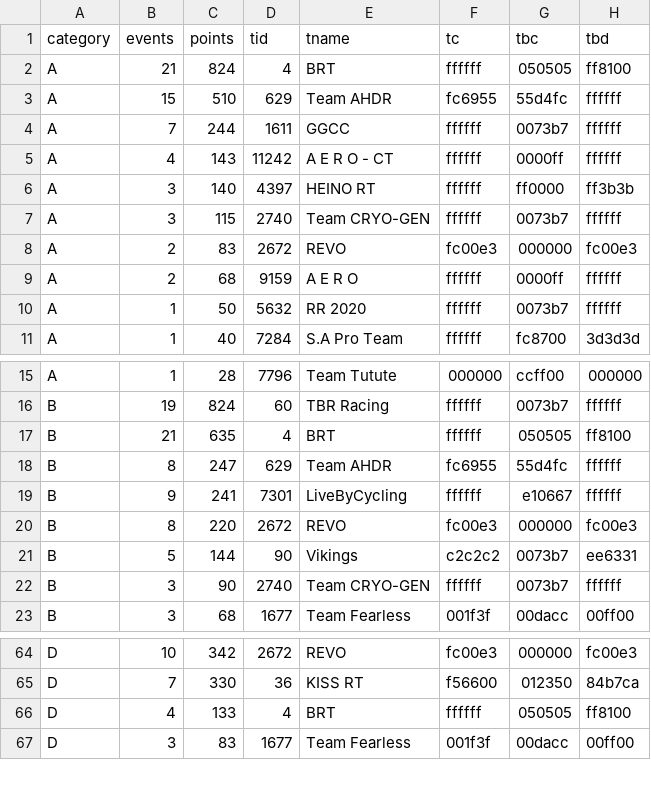
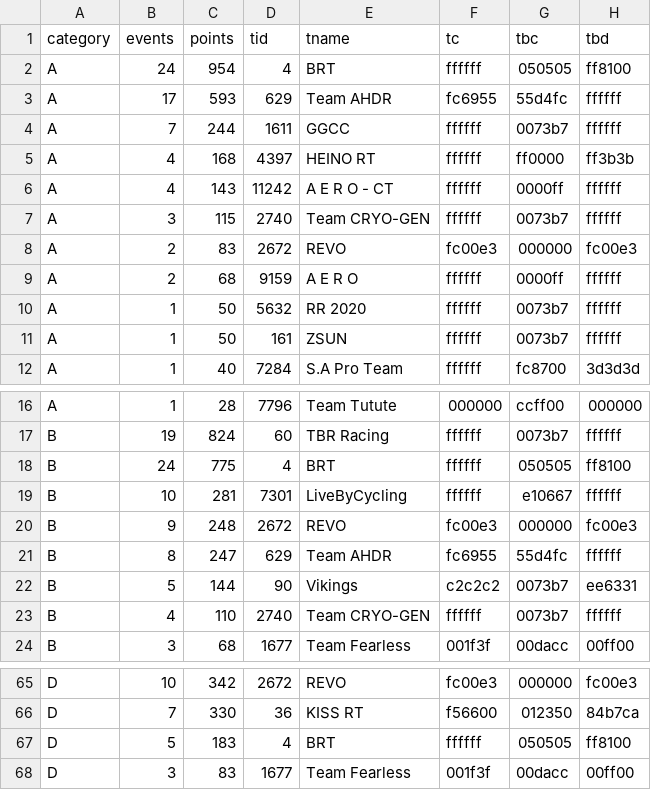
Before and after one commit to jessicah/boltrace.team, a CSV file: _data/fierce_felines/2020/series_4/fiercefelinesteam.csv, drawn as a sheet; only a part is shown, gaps mark what is left out; the diff covers the shown part only.

```diff
--- a/_data/fierce_felines/2020/series_4/fiercefelinesteam.csv
+++ b/_data/fierce_felines/2020/series_4/fiercefelinesteam.csv
@@ -1,7 +1,7 @@
 category,events,points,tid,tname,tc,tbc,tbd
-A,21,824,4,BRT,ffffff,050505,ff8100
-A,15,510,629,Team AHDR,fc6955,55d4fc,ffffff
+A,24,954,4,BRT,ffffff,050505,ff8100
+A,17,593,629,Team AHDR,fc6955,55d4fc,ffffff
 A,7,244,1611,GGCC,ffffff,0073b7,ffffff
+A,4,168,4397,HEINO RT,ffffff,ff0000,ff3b3b
 A,4,143,11242,A E R O - CT,ffffff,0000ff,ffffff
-A,3,140,4397,HEINO RT,ffffff,ff0000,ff3b3b
 A,3,115,2740,Team CRYO-GEN,ffffff,0073b7,ffffff
@@ -10,2 +10,3 @@ A,2,68,9159,A E R O,ffffff,0000ff,ffffff
 A,1,50,5632,RR 2020,ffffff,0073b7,ffffff
+A,1,50,161,ZSUN,ffffff,0073b7,ffffff
 A,1,40,7284,S.A Pro Team,ffffff,fc8700,3d3d3d
@@ -16,8 +17,8 @@ A,1,28,7796,Team Tutute,000000,ccff00,000000
 B,19,824,60,TBR Racing,ffffff,0073b7,ffffff
-B,21,635,4,BRT,ffffff,050505,ff8100
+B,24,775,4,BRT,ffffff,050505,ff8100
+B,10,281,7301,LiveByCycling,ffffff,e10667,ffffff
+B,9,248,2672,REVO,fc00e3,000000,fc00e3
 B,8,247,629,Team AHDR,fc6955,55d4fc,ffffff
-B,9,241,7301,LiveByCycling,ffffff,e10667,ffffff
-B,8,220,2672,REVO,fc00e3,000000,fc00e3
 B,5,144,90,Vikings,c2c2c2,0073b7,ee6331
-B,3,90,2740,Team CRYO-GEN,ffffff,0073b7,ffffff
+B,4,110,2740,Team CRYO-GEN,ffffff,0073b7,ffffff
 B,3,68,1677,Team Fearless,001f3f,00dacc,00ff00
@@ -65,3 +66,3 @@ D,10,342,2672,REVO,fc00e3,000000,fc00e3
 D,7,330,36,KISS RT,f56600,012350,84b7ca
-D,4,133,4,BRT,ffffff,050505,ff8100
+D,5,183,4,BRT,ffffff,050505,ff8100
 D,3,83,1677,Team Fearless,001f3f,00dacc,00ff00
```
Also changed, not shown: 1 added row, 1 removed row and 8 edited cells elsewhere in this file, _data/fierce_felines/2020/series_4/fiercefelines.csv, 2 other files.
